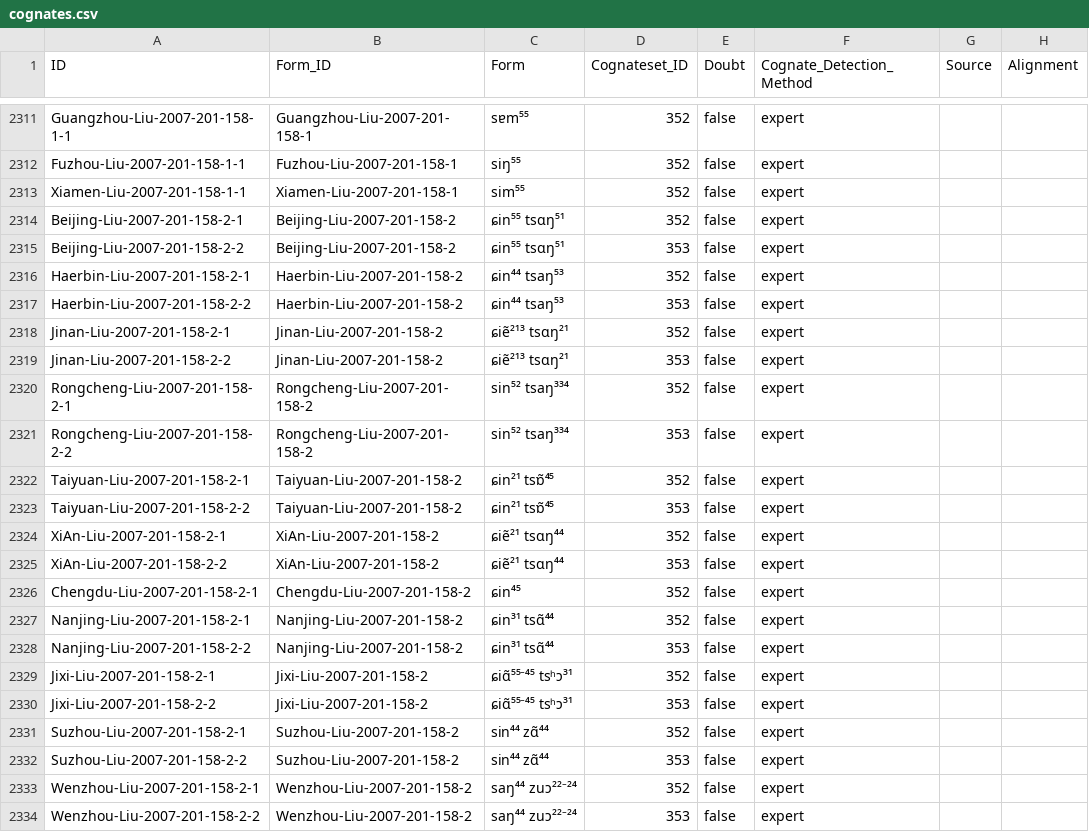
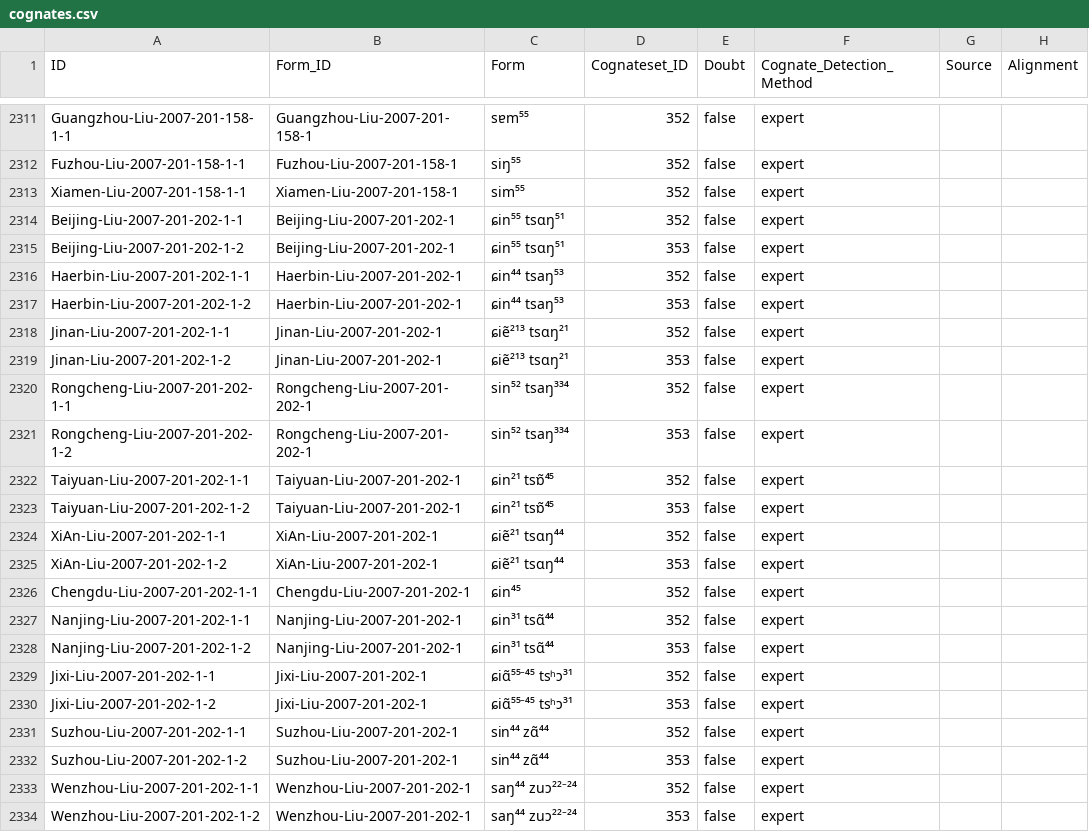
Before and after one commit to lexibank/liusinitic, a CSV file: cldf/cognates.csv, drawn as a sheet; only a part is shown, gaps mark what is left out; the diff covers the shown part only; the diff names each change by its address in the sheet, - before the commit and + after, or states it on an @@ line.

```diff
--- a/cldf/cognates.csv
+++ b/cldf/cognates.csv
-A2314 (ID): Beijing-Liu-2007-201-158-2-1
+A2314 (ID): Beijing-Liu-2007-201-202-1-1
-B2314:B2315 (Form_ID): Beijing-Liu-2007-201-158-2
+B2314:B2315 (Form_ID): Beijing-Liu-2007-201-202-1
-A2315 (ID): Beijing-Liu-2007-201-158-2-2
+A2315 (ID): Beijing-Liu-2007-201-202-1-2
-A2316 (ID): Haerbin-Liu-2007-201-158-2-1
+A2316 (ID): Haerbin-Liu-2007-201-202-1-1
-B2316:B2317 (Form_ID): Haerbin-Liu-2007-201-158-2
+B2316:B2317 (Form_ID): Haerbin-Liu-2007-201-202-1
-A2317 (ID): Haerbin-Liu-2007-201-158-2-2
+A2317 (ID): Haerbin-Liu-2007-201-202-1-2
-A2318 (ID): Jinan-Liu-2007-201-158-2-1
+A2318 (ID): Jinan-Liu-2007-201-202-1-1
-B2318:B2319 (Form_ID): Jinan-Liu-2007-201-158-2
+B2318:B2319 (Form_ID): Jinan-Liu-2007-201-202-1
-A2319 (ID): Jinan-Liu-2007-201-158-2-2
+A2319 (ID): Jinan-Liu-2007-201-202-1-2
-A2320 (ID): Rongcheng-Liu-2007-201-158-2-1
+A2320 (ID): Rongcheng-Liu-2007-201-202-1-1
-B2320:B2321 (Form_ID): Rongcheng-Liu-2007-201-158-2
+B2320:B2321 (Form_ID): Rongcheng-Liu-2007-201-202-1
-A2321 (ID): Rongcheng-Liu-2007-201-158-2-2
+A2321 (ID): Rongcheng-Liu-2007-201-202-1-2
-A2322 (ID): Taiyuan-Liu-2007-201-158-2-1
+A2322 (ID): Taiyuan-Liu-2007-201-202-1-1
-B2322:B2323 (Form_ID): Taiyuan-Liu-2007-201-158-2
+B2322:B2323 (Form_ID): Taiyuan-Liu-2007-201-202-1
-A2323 (ID): Taiyuan-Liu-2007-201-158-2-2
+A2323 (ID): Taiyuan-Liu-2007-201-202-1-2
-A2324 (ID): XiAn-Liu-2007-201-158-2-1
+A2324 (ID): XiAn-Liu-2007-201-202-1-1
-B2324:B2325 (Form_ID): XiAn-Liu-2007-201-158-2
+B2324:B2325 (Form_ID): XiAn-Liu-2007-201-202-1
-A2325 (ID): XiAn-Liu-2007-201-158-2-2
+A2325 (ID): XiAn-Liu-2007-201-202-1-2
-A2326 (ID): Chengdu-Liu-2007-201-158-2-1
+A2326 (ID): Chengdu-Liu-2007-201-202-1-1
-B2326 (Form_ID): Chengdu-Liu-2007-201-158-2
+B2326 (Form_ID): Chengdu-Liu-2007-201-202-1
-A2327 (ID): Nanjing-Liu-2007-201-158-2-1
+A2327 (ID): Nanjing-Liu-2007-201-202-1-1
-B2327:B2328 (Form_ID): Nanjing-Liu-2007-201-158-2
+B2327:B2328 (Form_ID): Nanjing-Liu-2007-201-202-1
-A2328 (ID): Nanjing-Liu-2007-201-158-2-2
+A2328 (ID): Nanjing-Liu-2007-201-202-1-2
-A2329 (ID): Jixi-Liu-2007-201-158-2-1
+A2329 (ID): Jixi-Liu-2007-201-202-1-1
-B2329:B2330 (Form_ID): Jixi-Liu-2007-201-158-2
+B2329:B2330 (Form_ID): Jixi-Liu-2007-201-202-1
-A2330 (ID): Jixi-Liu-2007-201-158-2-2
+A2330 (ID): Jixi-Liu-2007-201-202-1-2
-A2331 (ID): Suzhou-Liu-2007-201-158-2-1
+A2331 (ID): Suzhou-Liu-2007-201-202-1-1
-B2331:B2332 (Form_ID): Suzhou-Liu-2007-201-158-2
+B2331:B2332 (Form_ID): Suzhou-Liu-2007-201-202-1
-A2332 (ID): Suzhou-Liu-2007-201-158-2-2
+A2332 (ID): Suzhou-Liu-2007-201-202-1-2
-A2333 (ID): Wenzhou-Liu-2007-201-158-2-1
+A2333 (ID): Wenzhou-Liu-2007-201-202-1-1
-B2333:B2334 (Form_ID): Wenzhou-Liu-2007-201-158-2
+B2333:B2334 (Form_ID): Wenzhou-Liu-2007-201-202-1
-A2334 (ID): Wenzhou-Liu-2007-201-158-2-2
+A2334 (ID): Wenzhou-Liu-2007-201-202-1-2
```
Also changed, not shown: 32 edited cells elsewhere in this file, cldf/forms.csv, cldf/parameters.csv, 6 other files.
